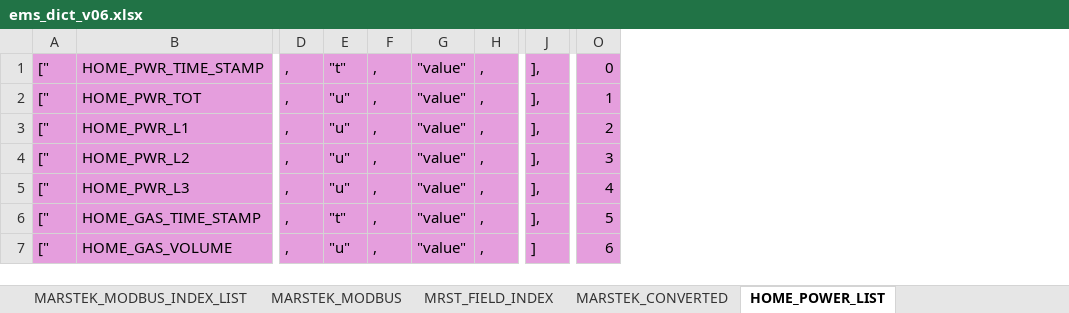
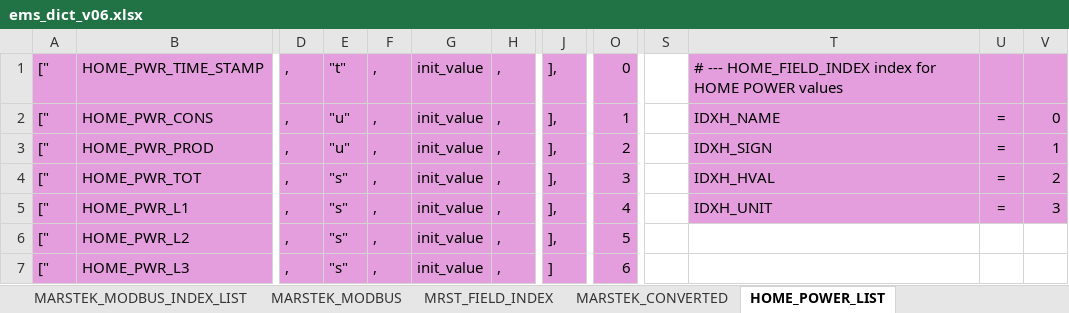
Before and after one commit to ejphendriks/ems, an Excel workbook: ems_dict_v06.xlsx, sheet HOME_POWER_LIST, drawn as a sheet; only a part is shown, gaps mark what is left out; values as stored, in another font and other column widths than the file's, no borders; removed rows and columns are numbered as before the commit, all else as after; rows hold the shown columns only; the diff names each change by its address in the sheet, - before the commit and + after, or states it on an @@ line.

```diff
--- a/ems_dict_v06.xlsx (sheet HOME_POWER_LIST)
+++ b/ems_dict_v06.xlsx (sheet HOME_POWER_LIST)
-column G, rows 1-5: all "value"
+column G, row 1: init_value; rows 4-7: all init_value
+column S, empty
+column T, row 1: # --- HOME_FIELD_INDEX index for HOME POWER values; rows 4-5: IDXH_HVAL | IDXH_UNIT
+column U, rows 4-5: = | =
+column V, rows 4-5: 2 | 3
+row 2: [" | HOME_PWR_CONS | , | "u" | , | init_value | , | ], | 1 |  | IDXH_NAME | = | 0
+row 3: [" | HOME_PWR_PROD | , | "u" | , | init_value | , | ], | 2 |  | IDXH_SIGN | = | 1
-E4:E7: "u"
+E4:E7: "s"
-O4: 1
+O4: 3
-O5: 2
+O5: 4
-O6: 3
+O6: 5
-J7: ],
+J7: ]
-O7: 4
+O7: 6
-row 6: [" | HOME_GAS_TIME_STAMP | , | "t" | , | "value" | , | ], | 5
-row 7: [" | HOME_GAS_VOLUME | , | "u" | , | "value" | , | ] | 6
```
Also changed, not shown: sheet DSMR_LIST_CONSTRUCTOR, 4 other files.
